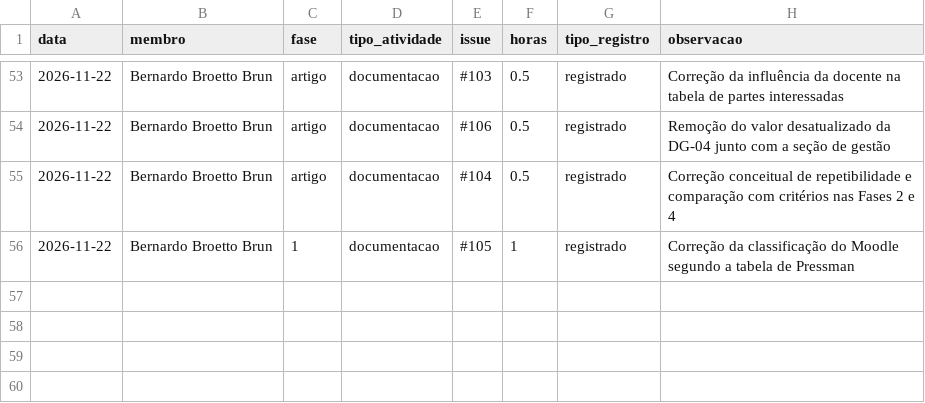
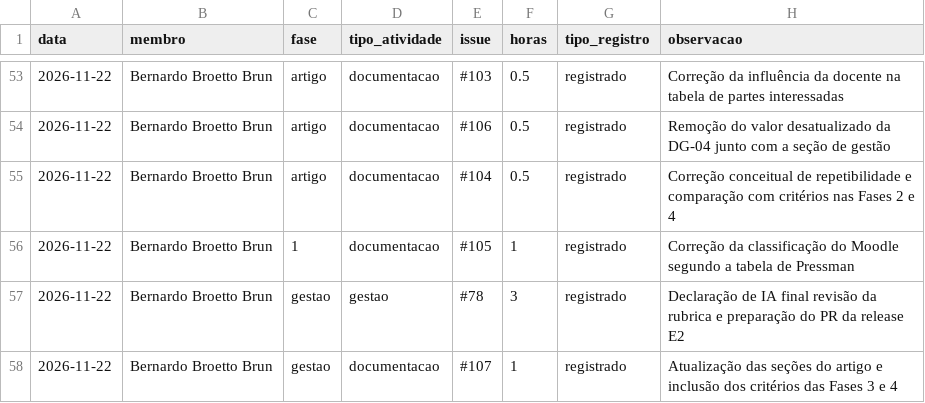
Before and after one commit to FCTE-Qualidade-de-Software-1/2026-2_T01_MARLYN_WESCOFF, a CSV file: metricas/dados/brutos/esforco.csv, drawn as a sheet; only a part is shown, gaps mark what is left out; the diff names each change by its address in the sheet, - before the commit and + after, or states it on an @@ line.

```diff
--- a/metricas/dados/brutos/esforco.csv
+++ b/metricas/dados/brutos/esforco.csv
+row 57: 2026-11-22 | Bernardo Broetto Brun | gestao | gestao | #78 | 3 | registrado | Declaração de IA final revisão da rubrica e preparação do PR da release E2
+row 58: 2026-11-22 | Bernardo Broetto Brun | gestao | documentacao | #107 | 1 | registrado | Atualização das seções do artigo e inclusão dos critérios das Fases 3 e 4
```
Also changed, not shown: 51 other files.
